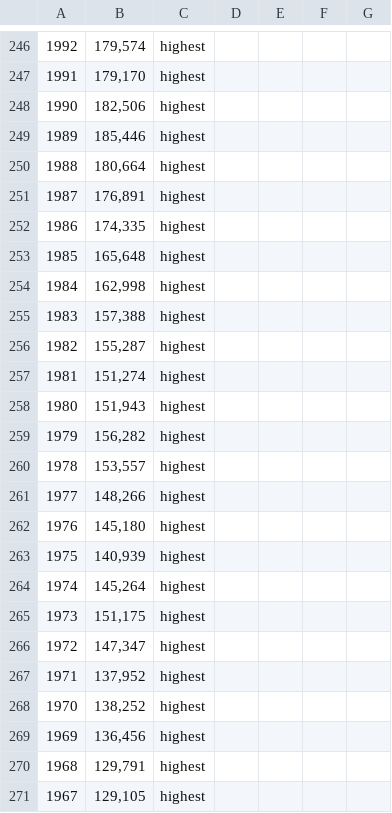
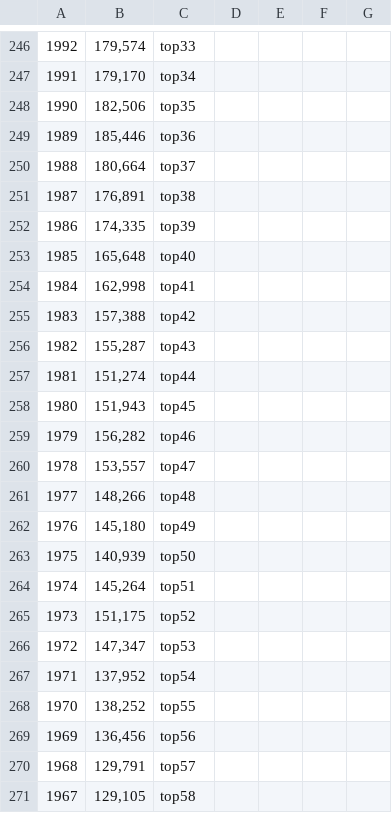
Before and after one commit to kminha/CS448B, a CSV file: income_limits.csv, drawn as a sheet; only a part is shown, gaps mark what is left out; the diff covers the shown part only; the diff names each change by its address in the sheet, - before the commit and + after, or states it on an @@ line.

```diff
--- a/income_limits.csv
+++ b/income_limits.csv
-C246: highest
+C246: top33
-C247: highest
+C247: top34
-C248: highest
+C248: top35
-C249: highest
+C249: top36
-C250: highest
+C250: top37
-C251: highest
+C251: top38
-C252: highest
+C252: top39
-C253: highest
+C253: top40
-C254: highest
+C254: top41
-C255: highest
+C255: top42
-C256: highest
+C256: top43
-C257: highest
+C257: top44
-C258: highest
+C258: top45
-C259: highest
+C259: top46
-C260: highest
+C260: top47
-C261: highest
+C261: top48
-C262: highest
+C262: top49
-C263: highest
+C263: top50
-C264: highest
+C264: top51
-C265: highest
+C265: top52
-C266: highest
+C266: top53
-C267: highest
+C267: top54
-C268: highest
+C268: top55
-C269: highest
+C269: top56
-C270: highest
+C270: top57
-C271: highest
+C271: top58
```
Also changed, not shown: 1 added row, 1 removed row and 28 edited cells elsewhere in this file.
